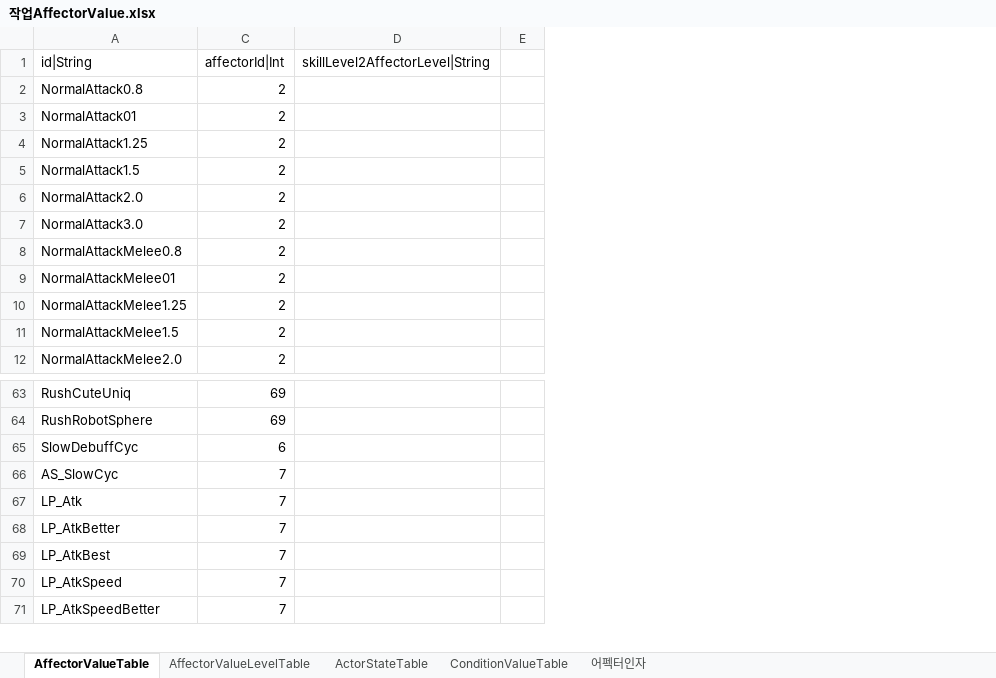
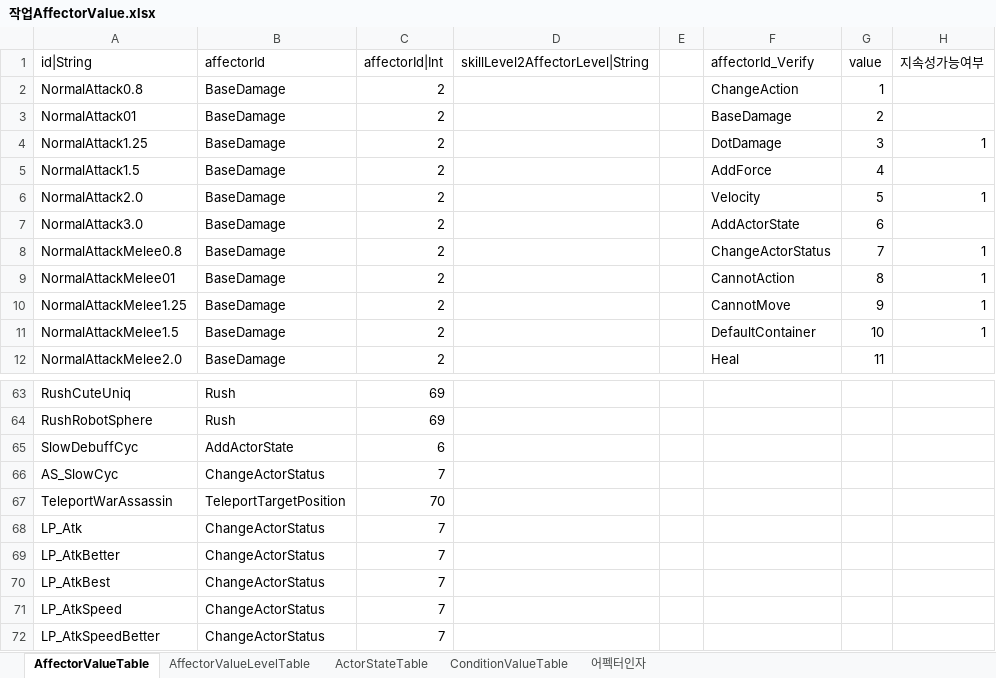
Before and after one commit to hayannal/ProjectNoname, an Excel workbook: Excel/작업AffectorValue.xlsx, sheet AffectorValueTable, drawn as a sheet; only a part is shown, gaps mark what is left out; values as stored, in another font and other column widths than the file's, no borders; the diff names each change by its address in the sheet, - before the commit and + after, or states it on an @@ line.

```diff
--- a/Excel/작업AffectorValue.xlsx (sheet AffectorValueTable)
+++ b/Excel/작업AffectorValue.xlsx (sheet AffectorValueTable)
@@ column B (affectorId) unhidden, rows 2-12: all BaseDamage; rows 63-66: Rush | Rush | AddActorState | ChangeActorStatus; rows 68-72: all ChangeActorStatus @@
@@ column F (affectorId_Verify) unhidden, rows 2-12: ChangeAction | BaseDamage | DotDamage | AddForce | Velocity | AddActorState | ChangeActorStatus | CannotAction | CannotMove | DefaultContainer | Heal @@
@@ column G (value) unhidden, rows 2-12: 1 | 2 | 3 | 4 | 5 | 6 | 7 | 8 | 9 | 10 | 11 @@
@@ column H (지속성가능여부) unhidden, rows 4-11: 1 |  | 1 |  | 1 | 1 | 1 | 1 @@
+row 67: TeleportWarAssassin | TeleportTargetPosition | 70
```
Also changed, not shown: sheet AffectorValueLevelTable, sheet 어펙터인자, formulas that keep their value, Excel/AffectorValue.xlsx, 2 other files.
